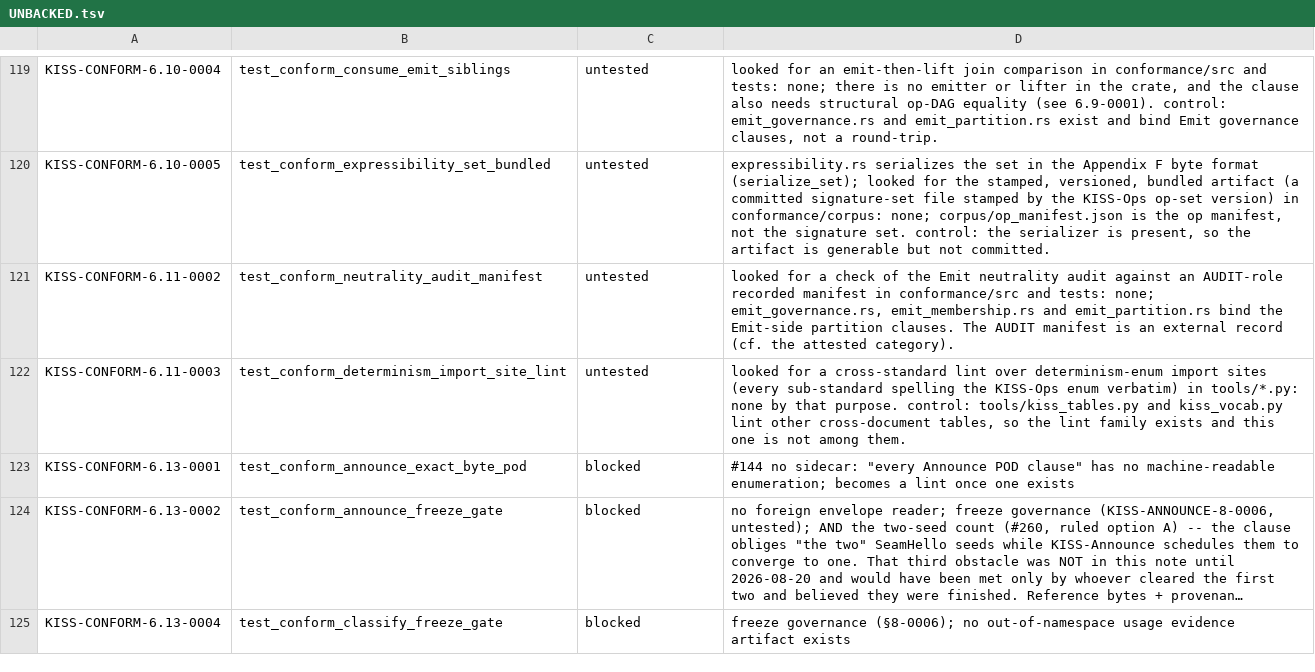
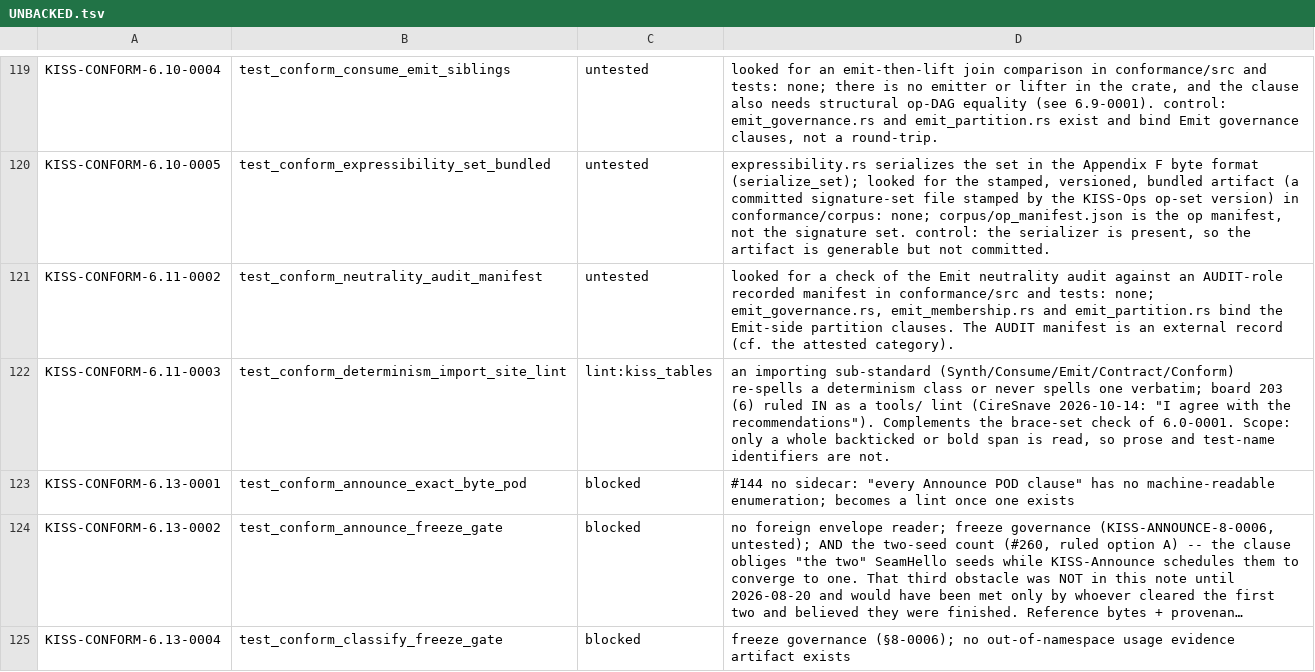
Before and after one commit to ThinkersJournal/KISS, a TSV file: conformance/UNBACKED.tsv, drawn as a sheet; only a part is shown, gaps mark what is left out; long unchanged cells end in ….

```diff
--- a/conformance/UNBACKED.tsv
+++ b/conformance/UNBACKED.tsv
@@ -121,3 +121,3 @@ KISS-CONFORM-6.10-0005	test_conform_expressibility_set_bundled	untested	expressi
 KISS-CONFORM-6.11-0002	test_conform_neutrality_audit_manifest	untested	looked for a check of the Emit neutrality audit against an AUDIT-role recorded manifest in conformance/src and tests: none; emit_governance.rs, emit_membership.rs and emit_partition.rs bind the Emit-side partition clauses. The AUDIT manifest is an external record (cf. the attested category).
-KISS-CONFORM-6.11-0003	test_conform_determinism_import_site_lint	untested	looked for a cross-standard lint over determinism-enum import sites (every sub-standard spelling the KISS-Ops enum verbatim) in tools/*.py: none by that purpose. control: tools/kiss_tables.py and kiss_vocab.py lint other cross-document tables, so the lint family exists and this one is not among them.
+KISS-CONFORM-6.11-0003	test_conform_determinism_import_site_lint	lint:kiss_tables	an importing sub-standard (Synth/Consume/Emit/Contract/Conform) re-spells a determinism class or never spells one verbatim; board 203 (6) ruled IN as a tools/ lint (CireSnave 2026-10-14: "I agree with the recommendations"). Complements the brace-set check of 6.0-0001. Scope: only a whole backticked or bold span is read, so prose and test-name identifiers are not.
 KISS-CONFORM-6.13-0001	test_conform_announce_exact_byte_pod	blocked	#144 no sidecar: "every Announce POD clause" has no machine-readable enumeration; becomes a lint once one exists
```
Also changed, not shown: conformance/COVERAGE_FLOOR.tsv, 5 other files.
